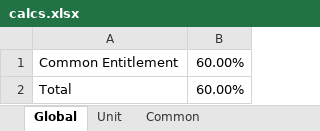
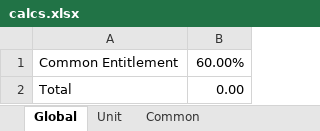
Before and after one commit to GarthStevens/fred-2-poc, an Excel workbook: data/calcs.xlsx, sheet Global, drawn as a sheet; values as stored, in another font and other column widths than the file's, no borders; the diff names each change by its address in the sheet, - before the commit and + after, or states it on an @@ line.

```diff
--- a/data/calcs.xlsx (sheet Global)
+++ b/data/calcs.xlsx (sheet Global)
-B2: 60.00%
+B2: 0.00
```
Also changed, not shown: sheet Common, sheet Unit, formulas that keep their value, 1 other file.
